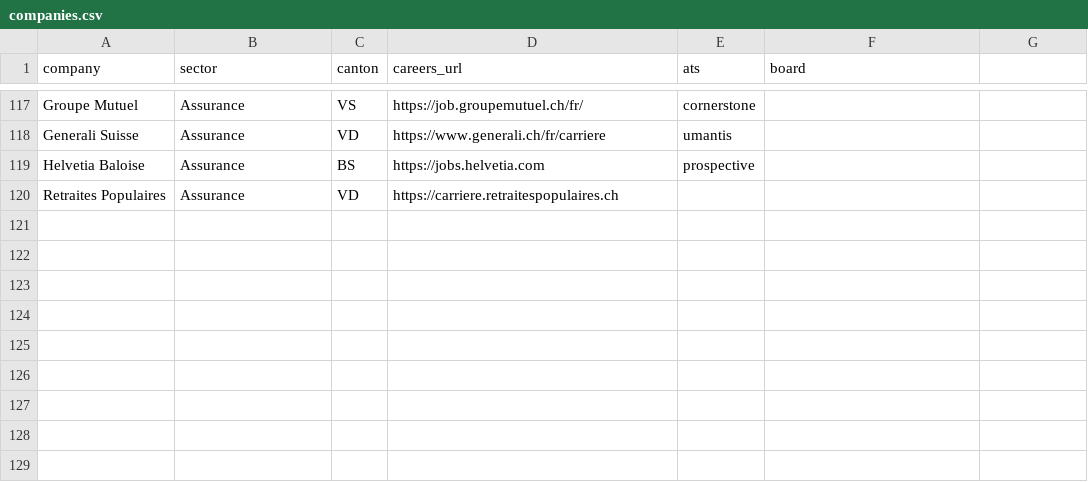
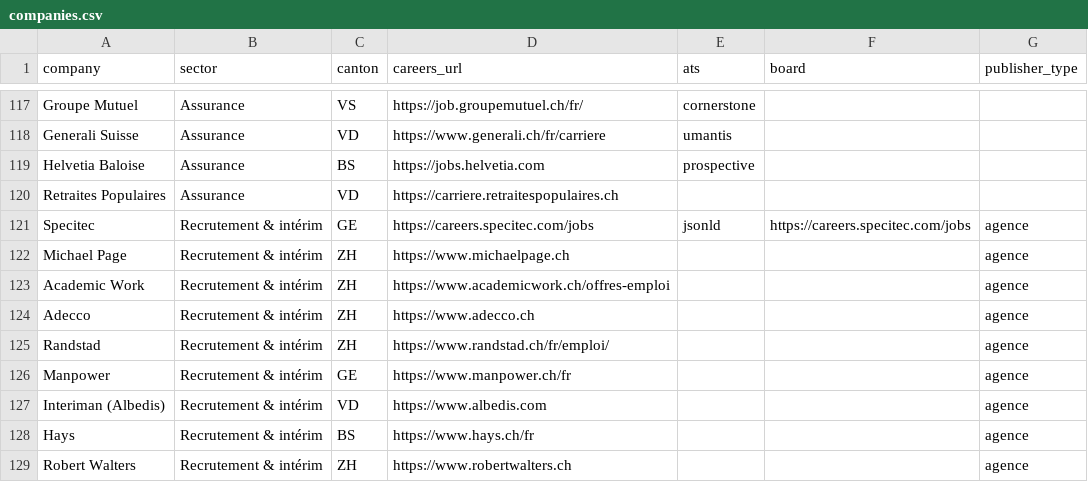
Before and after one commit to mieleif/job-rec-ai, a CSV file: data/companies.csv, drawn as a sheet; only a part is shown, gaps mark what is left out; the diff names each change by its address in the sheet, - before the commit and + after, or states it on an @@ line.

```diff
--- a/data/companies.csv
+++ b/data/companies.csv
-G1: (empty)
+G1: publisher_type
+row 121: Specitec | Recrutement & intérim | GE | https://careers.specitec.com/jobs | jsonld | https://careers.specitec.com/jobs | agence
+row 122: Michael Page | Recrutement & intérim | ZH | https://www.michaelpage.ch |  |  | agence
+row 123: Academic Work | Recrutement & intérim | ZH | https://www.academicwork.ch/offres-emploi |  |  | agence
+row 124: Adecco | Recrutement & intérim | ZH | https://www.adecco.ch |  |  | agence
+row 125: Randstad | Recrutement & intérim | ZH | https://www.randstad.ch/fr/emploi/ |  |  | agence
+row 126: Manpower | Recrutement & intérim | GE | https://www.manpower.ch/fr |  |  | agence
+row 127: Interiman (Albedis) | Recrutement & intérim | VD | https://www.albedis.com |  |  | agence
+row 128: Hays | Recrutement & intérim | BS | https://www.hays.ch/fr |  |  | agence
+row 129: Robert Walters | Recrutement & intérim | ZH | https://www.robertwalters.ch |  |  | agence
```
Also changed, not shown: 14 other files.
